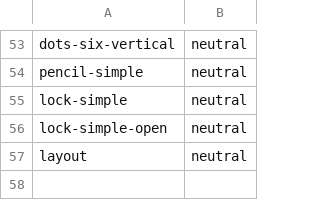
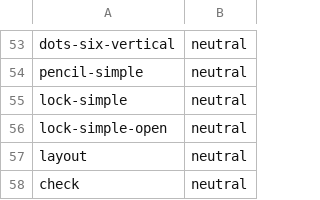
Before and after one commit to Marek9935/StokesForge, a TSV file: crates/stokesforge-app/assets/icons/icons.tsv, drawn as a sheet; only a part is shown, gaps mark what is left out.

```diff
--- a/crates/stokesforge-app/assets/icons/icons.tsv
+++ b/crates/stokesforge-app/assets/icons/icons.tsv
@@ -57 +57,2 @@ lock-simple-open	neutral
 layout	neutral
+check	neutral
```
Also changed, not shown: 16 other files.
